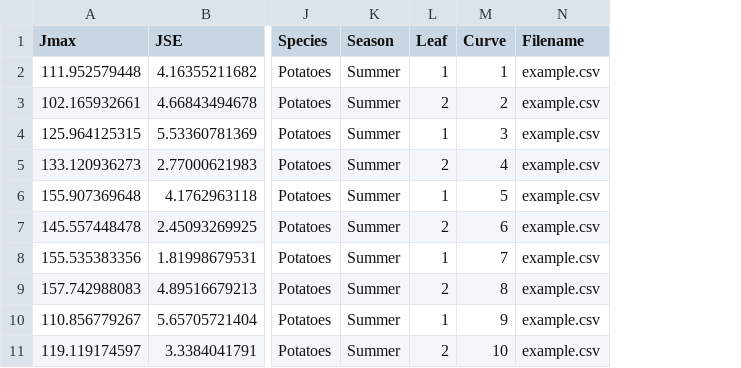
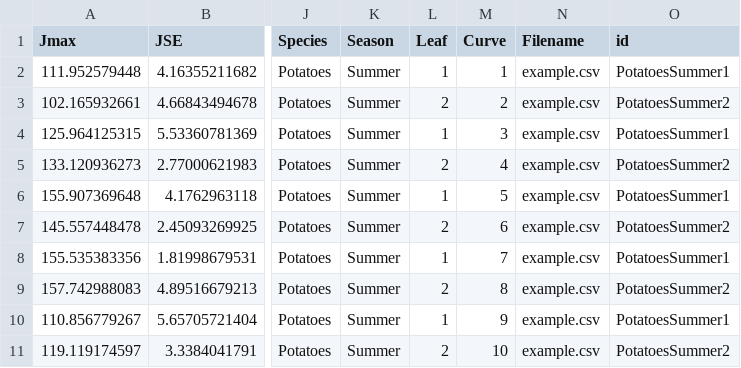
Before and after one commit to mdekauwe/FitFarquharModel, a CSV file: examples/results/fitting_results.csv, drawn as a sheet; only a part is shown, gaps mark what is left out; the diff names each change by its address in the sheet, - before the commit and + after, or states it on an @@ line.

```diff
--- a/examples/results/fitting_results.csv
+++ b/examples/results/fitting_results.csv
+column O (id), rows 2-11: PotatoesSummer1 | PotatoesSummer2 | PotatoesSummer1 | PotatoesSummer2 | PotatoesSummer1 | PotatoesSummer2 | PotatoesSummer1 | PotatoesSummer2 | PotatoesSummer1 | PotatoesSummer2
```
Also changed, not shown: 4 other files.
